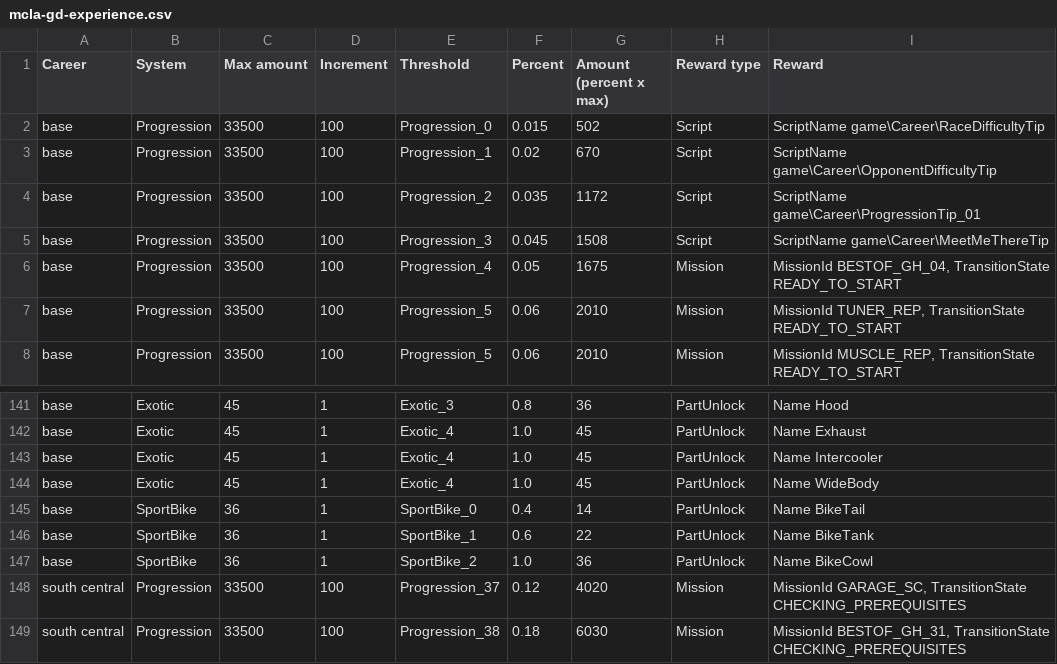
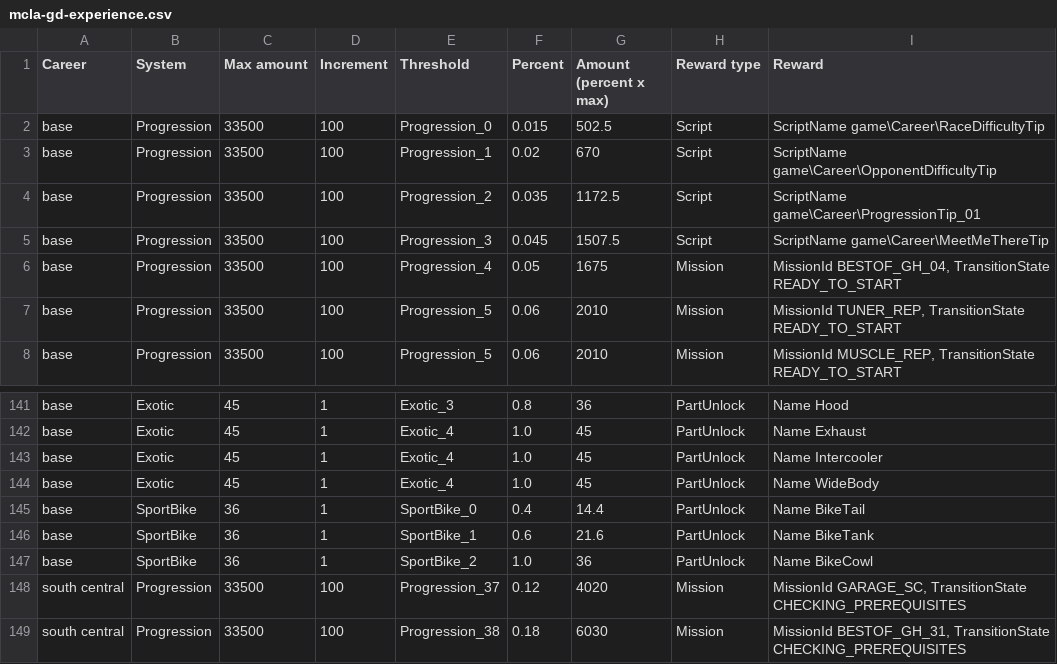
Before and after one commit to KvFxKaido/NIGHTSHIFT, a CSV file: design/reference/midnight-club/gamedata/mcla-gd-experience.csv, drawn as a sheet; only a part is shown, gaps mark what is left out.

```diff
--- a/design/reference/midnight-club/gamedata/mcla-gd-experience.csv
+++ b/design/reference/midnight-club/gamedata/mcla-gd-experience.csv
@@ -1,6 +1,6 @@
 Career,System,Max amount,Increment,Threshold,Percent,Amount (percent x max),Reward type,Reward
-base,Progression,33500,100,Progression_0,0.015,502,Script,ScriptName game\Career\RaceDifficultyTip
+base,Progression,33500,100,Progression_0,0.015,502.5,Script,ScriptName game\Career\RaceDifficultyTip
 base,Progression,33500,100,Progression_1,0.02,670,Script,ScriptName game\Career\OpponentDifficultyTip
-base,Progression,33500,100,Progression_2,0.035,1172,Script,ScriptName game\Career\ProgressionTip_01
-base,Progression,33500,100,Progression_3,0.045,1508,Script,ScriptName game\Career\MeetMeThereTip
+base,Progression,33500,100,Progression_2,0.035,1172.5,Script,ScriptName game\Career\ProgressionTip_01
+base,Progression,33500,100,Progression_3,0.045,1507.5,Script,ScriptName game\Career\MeetMeThereTip
 base,Progression,33500,100,Progression_4,0.05,1675,Mission,"MissionId BESTOF_GH_04, TransitionState READY_TO_START"
@@ -144,4 +144,4 @@ base,Exotic,45,1,Exotic_4,1.0,45,PartUnlock,Name Intercooler
 base,Exotic,45,1,Exotic_4,1.0,45,PartUnlock,Name WideBody
-base,SportBike,36,1,SportBike_0,0.4,14,PartUnlock,Name BikeTail
-base,SportBike,36,1,SportBike_1,0.6,22,PartUnlock,Name BikeTank
+base,SportBike,36,1,SportBike_0,0.4,14.4,PartUnlock,Name BikeTail
+base,SportBike,36,1,SportBike_1,0.6,21.6,PartUnlock,Name BikeTank
 base,SportBike,36,1,SportBike_2,1.0,36,PartUnlock,Name BikeCowl
```
Also changed, not shown: 4 other files.
